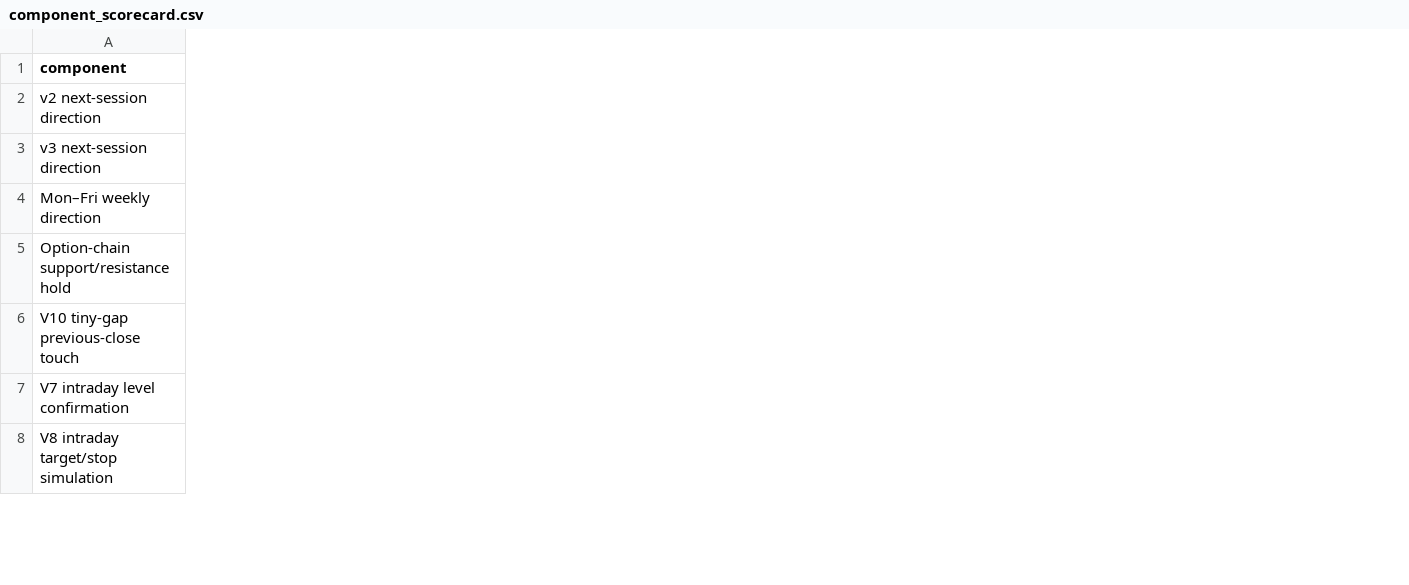
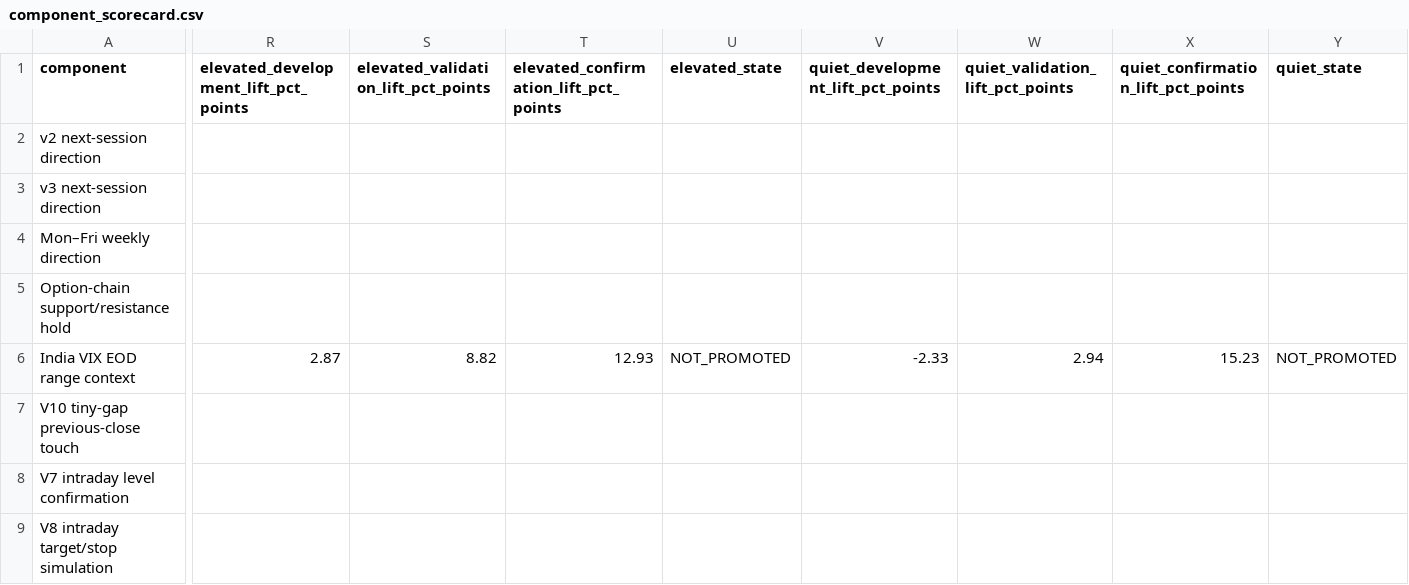
Before and after one commit to abhayv7272/FII-DII-Decode, a CSV file: reports/prediction_maker_backtest/component_scorecard.csv, drawn as a sheet; only a part is shown, gaps mark what is left out; addresses are those after the commit; rows hold the shown columns only; the diff names each change by its address in the sheet, - before the commit and + after, or states it on an @@ line.

Commit message:
research: audit India VIX report context
Co-authored-by: arena-agent <297053741+arena-agent@users.noreply.github.com>

```diff
--- a/reports/prediction_maker_backtest/component_scorecard.csv
+++ b/reports/prediction_maker_backtest/component_scorecard.csv
+column R, row 1: elevated_development_lift_pct_points
+column S, row 1: elevated_validation_lift_pct_points
+column T, row 1: elevated_confirmation_lift_pct_points
+column U (elevated_state), empty
+column V, row 1: quiet_development_lift_pct_points
+column W (quiet_validation_lift_pct_points), empty
+column X, row 1: quiet_confirmation_lift_pct_points
+column Y (quiet_state), empty
+row 6: India VIX EOD range context | 2.87 | 8.82 | 12.93 | NOT_PROMOTED | -2.33 | 2.94 | 15.23 | NOT_PROMOTED
```
Also changed, not shown: 20 other files.
